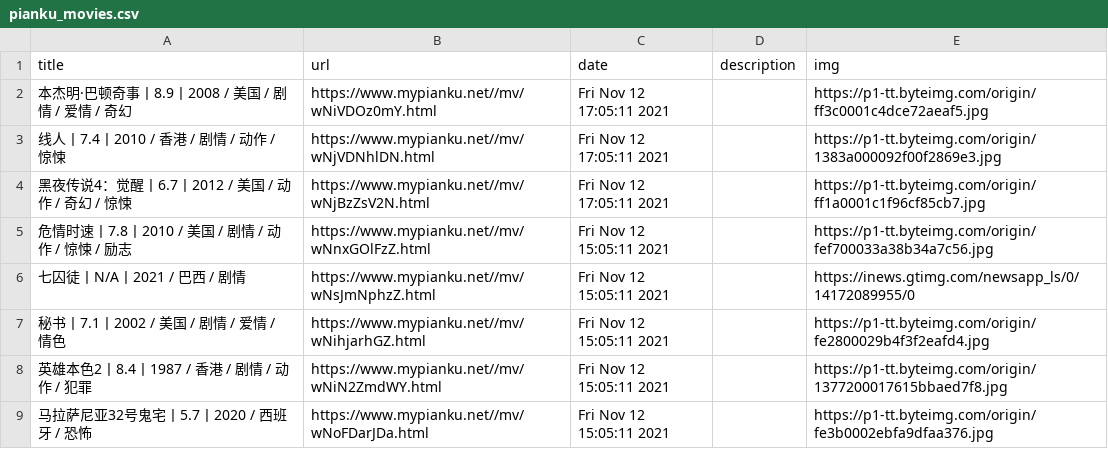
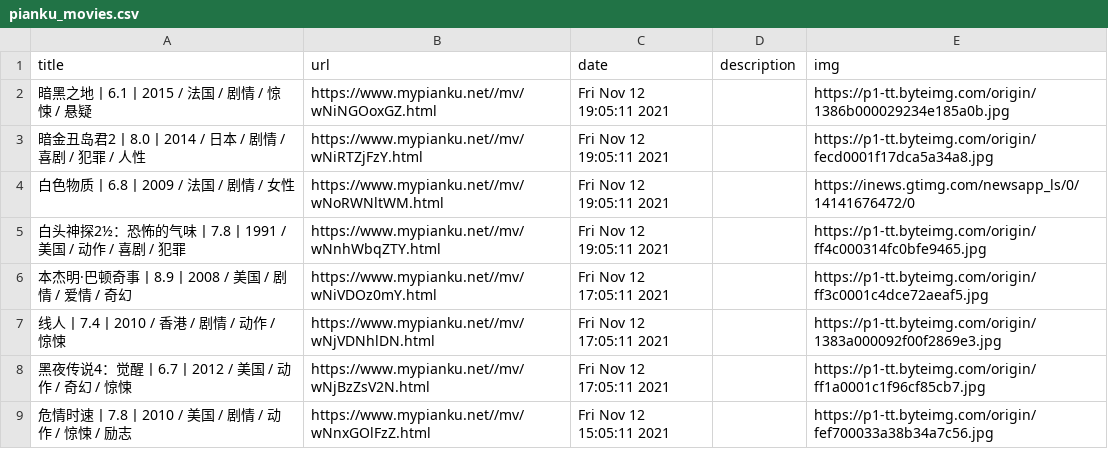
Before and after one commit to c-chen0902/rss, a CSV file: pianku_movies.csv, drawn as a sheet; only a part is shown; the shorter side is filled out with more unchanged rows; the diff names each change by its address in the sheet, - before the commit and + after, or states it on an @@ line.

```diff
--- a/pianku_movies.csv
+++ b/pianku_movies.csv
+row 2: 暗黑之地丨6.1丨2015 / 法国 / 剧情 / 惊悚 / 悬疑 | https://www.mypianku.net//mv/wNiNGOoxGZ.html | Fri Nov 12 19:05:11 2021 |  | https://p1-tt.byteimg.com/origin/1386b000029234e185a0b.jpg
+row 3: 暗金丑岛君2丨8.0丨2014 / 日本 / 剧情 / 喜剧 / 犯罪 / 人性 | https://www.mypianku.net//mv/wNiRTZjFzY.html | Fri Nov 12 19:05:11 2021 |  | https://p1-tt.byteimg.com/origin/fecd0001f17dca5a34a8.jpg
+row 4: 白色物质丨6.8丨2009 / 法国 / 剧情 / 女性 | https://www.mypianku.net//mv/wNoRWNltWM.html | Fri Nov 12 19:05:11 2021 |  | https://inews.gtimg.com/newsapp_ls/0/14141676472/0
+row 5: 白头神探2½：恐怖的气味丨7.8丨1991 / 美国 / 动作 / 喜剧 / 犯罪 | https://www.mypianku.net//mv/wNnhWbqZTY.html | Fri Nov 12 19:05:11 2021 |  | https://p1-tt.byteimg.com/origin/ff4c000314fc0bfe9465.jpg
```
Also changed, not shown: 4 other files.
